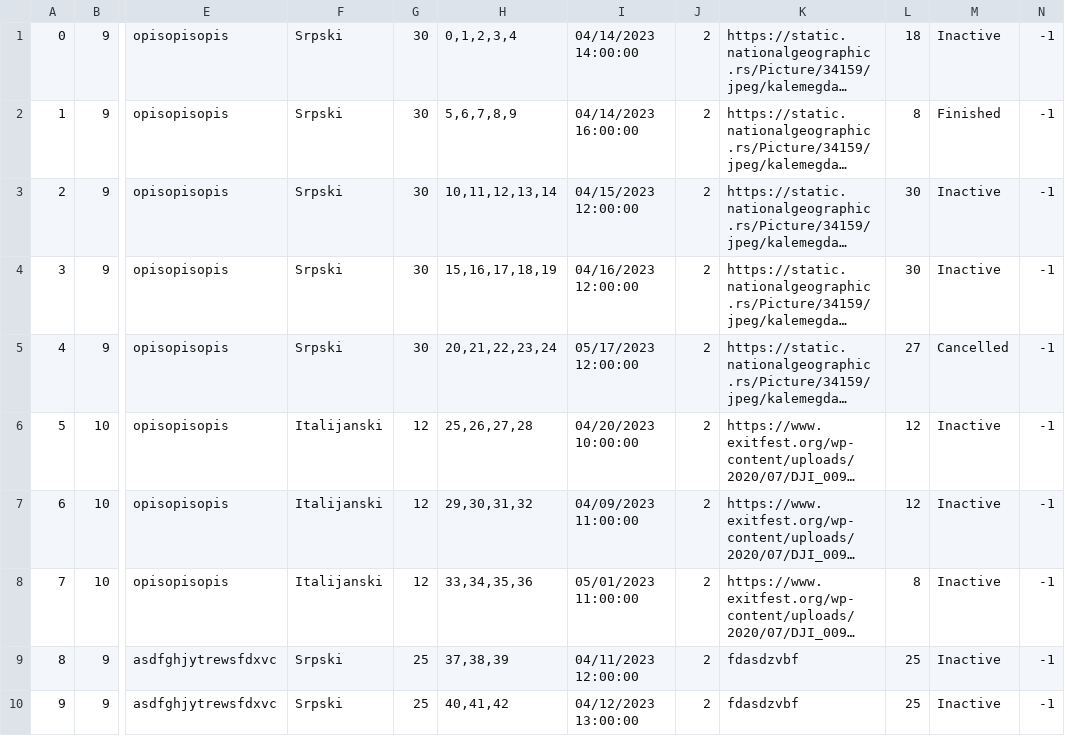
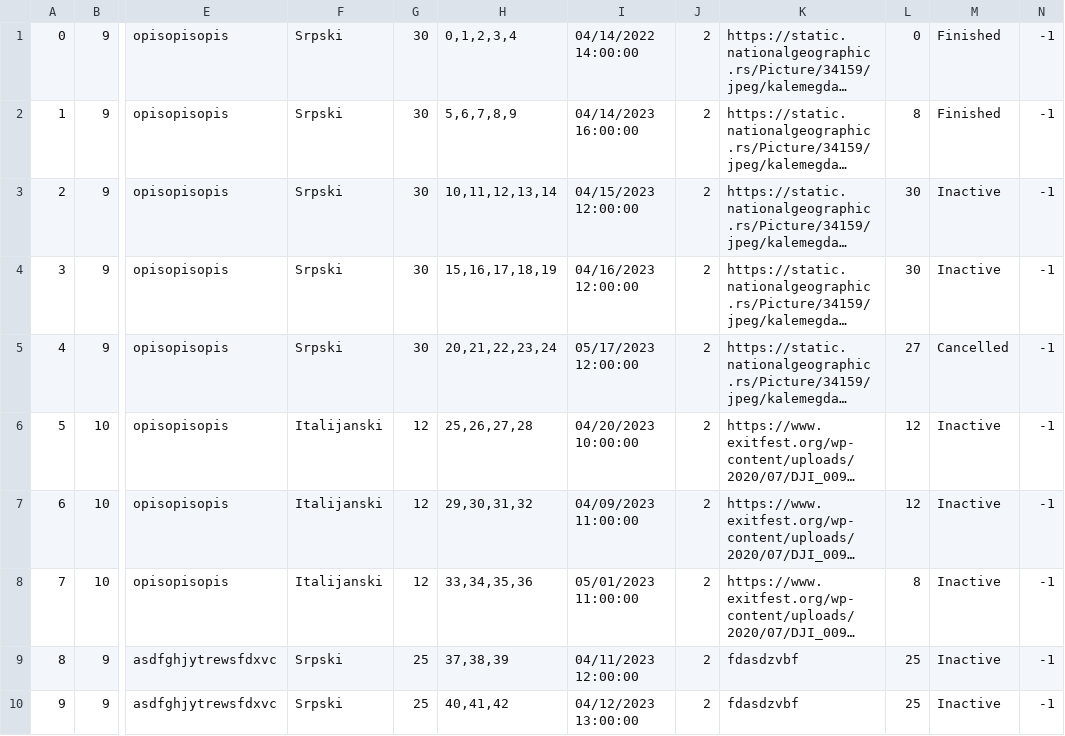
Before and after one commit to jblanusa13/SimsProjekat, a CSV file: ProjectSims/ProjectSims/Resources/Data/tour.csv, drawn as a sheet; only a part is shown, gaps mark what is left out; long unchanged cells end in …; the diff names each change by its address in the sheet, - before the commit and + after, or states it on an @@ line.

```diff
--- a/ProjectSims/ProjectSims/Resources/Data/tour.csv
+++ b/ProjectSims/ProjectSims/Resources/Data/tour.csv
-I1: 04/14/2023 14:00:00
+I1: 04/14/2022 14:00:00
-L1: 18
+L1: 0
-M1: Inactive
+M1: Finished
```
Also changed, not shown: ProjectSims/ProjectSims/Resources/Data/reservationtour.csv, 3 other files.
